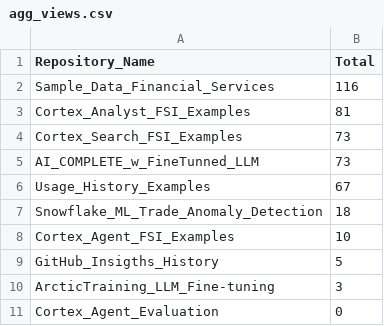
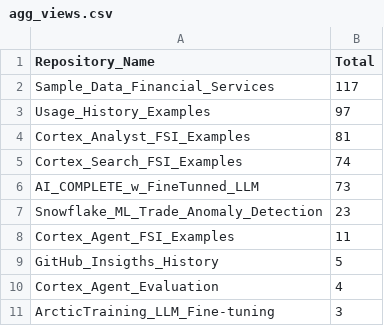
Before and after one commit to sfc-gh-csharkey/GitHub_Insigths_History, a CSV file: Metric_Collection/Aggregated_Metric_Data/agg_views.csv, drawn as a sheet.

```diff
--- a/Metric_Collection/Aggregated_Metric_Data/agg_views.csv
+++ b/Metric_Collection/Aggregated_Metric_Data/agg_views.csv
@@ -1,11 +1,11 @@
 Repository_Name,Total
-Sample_Data_Financial_Services,116
+Sample_Data_Financial_Services,117
+Usage_History_Examples,97
 Cortex_Analyst_FSI_Examples,81
-Cortex_Search_FSI_Examples,73
+Cortex_Search_FSI_Examples,74
 AI_COMPLETE_w_FineTunned_LLM,73
-Usage_History_Examples,67
-Snowflake_ML_Trade_Anomaly_Detection,18
-Cortex_Agent_FSI_Examples,10
+Snowflake_ML_Trade_Anomaly_Detection,23
+Cortex_Agent_FSI_Examples,11
 GitHub_Insigths_History,5
+Cortex_Agent_Evaluation,4
 ArcticTraining_LLM_Fine-tuning,3
-Cortex_Agent_Evaluation,0
```
Also changed, not shown: Metric_Collection/Aggregated_Metric_Data/agg_unique_visits.csv, Metric_Collection/Metric_Data/unique_visits.csv, 1 other file.
